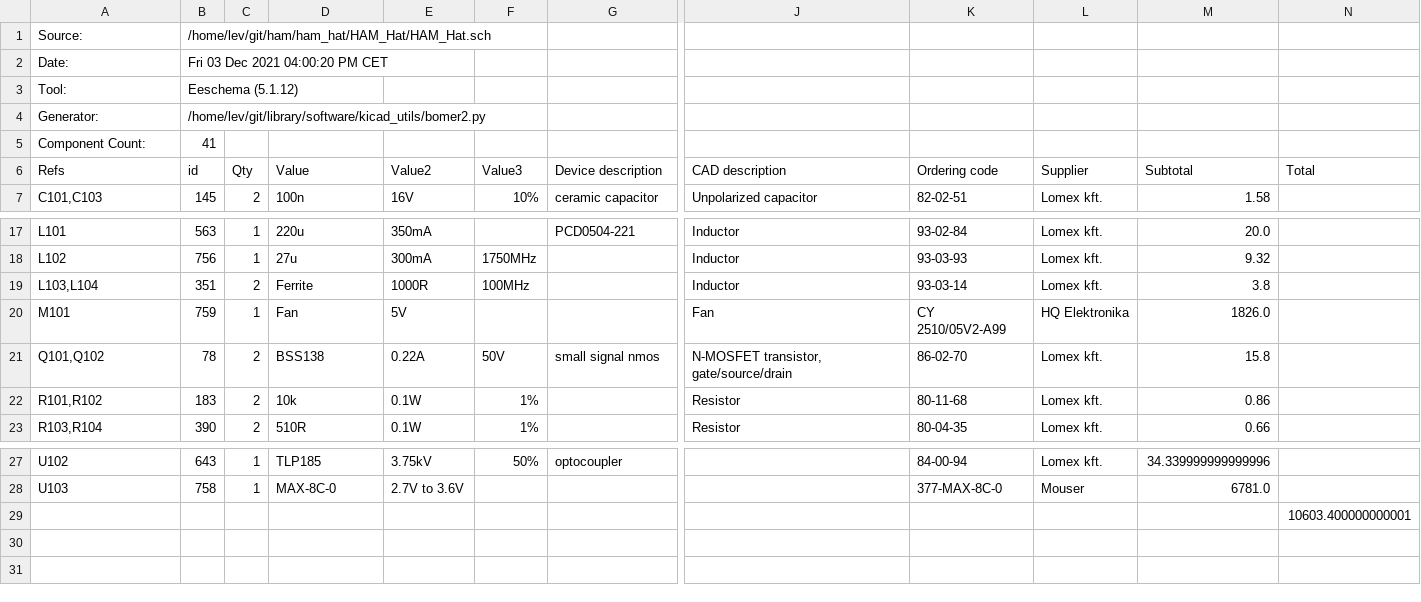
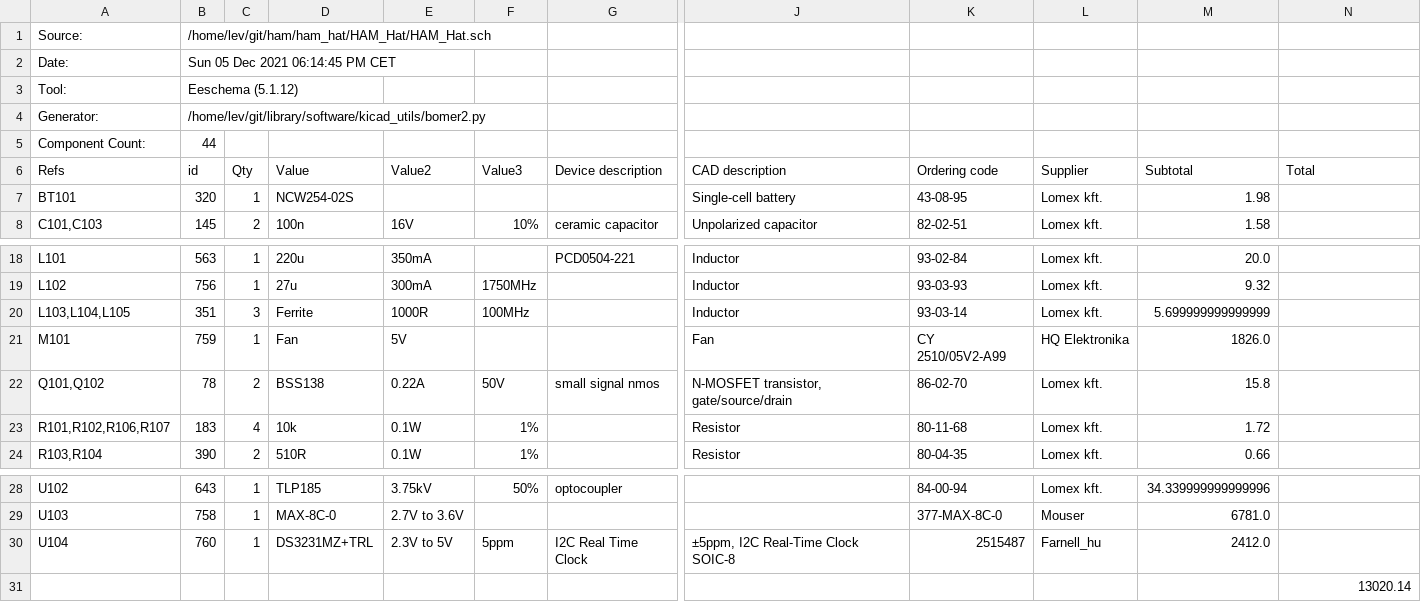
Before and after one commit to leventelist/ham_hat, a CSV file: doc/HAM_Hat_bom.csv, drawn as a sheet; only a part is shown, gaps mark what is left out; addresses are those after the commit; rows hold the shown columns only; the diff names each change by its address in the sheet, - before the commit and + after, or states it on an @@ line.

```diff
--- a/doc/HAM_Hat_bom.csv
+++ b/doc/HAM_Hat_bom.csv
-B2 (id): Fri 03 Dec 2021 04:00:20 PM CET
+B2 (id): Sun 05 Dec 2021 06:14:45 PM CET
-B5 (id): 41
+B5 (id): 44
+row 7: BT101 | 320 | 1 | NCW254-02S |  |  |  | Single-cell battery | 43-08-95 | Lomex kft. | 1.98
-A20 (Refs): L103,L104
+A20 (Refs): L103,L104,L105
-C20 (Qty): 2
+C20 (Qty): 3
-M20 (Subtotal): 3.8
+M20 (Subtotal): 5.699999999999999
-A23 (Refs): R101,R102
+A23 (Refs): R101,R102,R106,R107
-C23 (Qty): 2
+C23 (Qty): 4
-M23 (Subtotal): 0.86
+M23 (Subtotal): 1.72
+row 30: U104 | 760 | 1 | DS3231MZ+TRL | 2.3V to 5V | 5ppm | I2C Real Time Clock | ±5ppm, I2C Real-Time Clock SOIC-8 | 2515487 | Farnell_hu | 2412.0
-N31 (Total): 10603.400000000001
+N31 (Total): 13020.14
```
Also changed, not shown: 6 other files.
